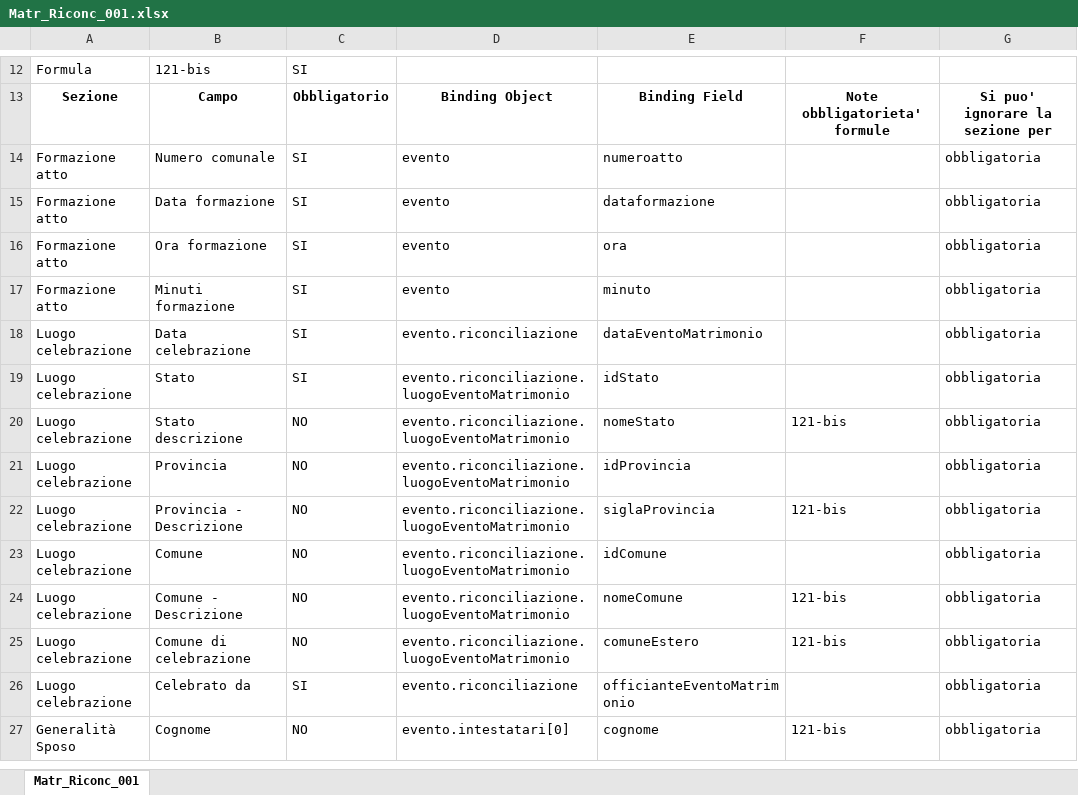
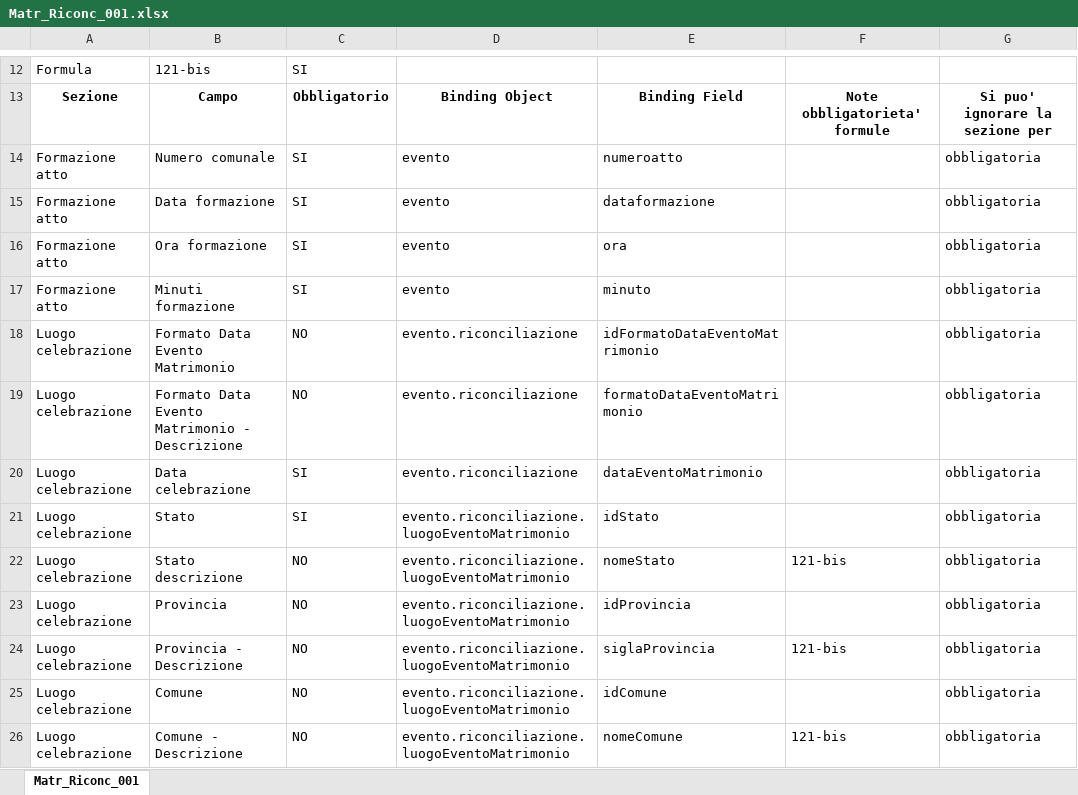
Before and after one commit to italia/ansc, an Excel workbook: docs/Mapping_casi_uso/matrimoni/Matr_Riconc_001.xlsx, sheet Matr_Riconc_001, drawn as a sheet; only a part is shown, gaps mark what is left out; the shorter side is filled out with more unchanged rows; values as stored, in another font and other column widths than the file's, no borders; the diff names each change by its address in the sheet, - before the commit and + after, or states it on an @@ line.

```diff
--- a/docs/Mapping_casi_uso/matrimoni/Matr_Riconc_001.xlsx (sheet Matr_Riconc_001)
+++ b/docs/Mapping_casi_uso/matrimoni/Matr_Riconc_001.xlsx (sheet Matr_Riconc_001)
+row 18: Luogo celebrazione | Formato Data Evento Matrimonio | NO | evento.riconciliazione | idFormatoDataEventoMatrimonio |  | obbligatoria
+row 19: Luogo celebrazione | Formato Data Evento Matrimonio - Descrizione | NO | evento.riconciliazione | formatoDataEventoMatrimonio |  | obbligatoria
```
Also changed, not shown: docs/Caratteristiche_servizi/Tracciato-Evento.xlsx, docs/Mapping_casi_uso/trascrizioni/Trascr_032.xlsx, 29 other files.
